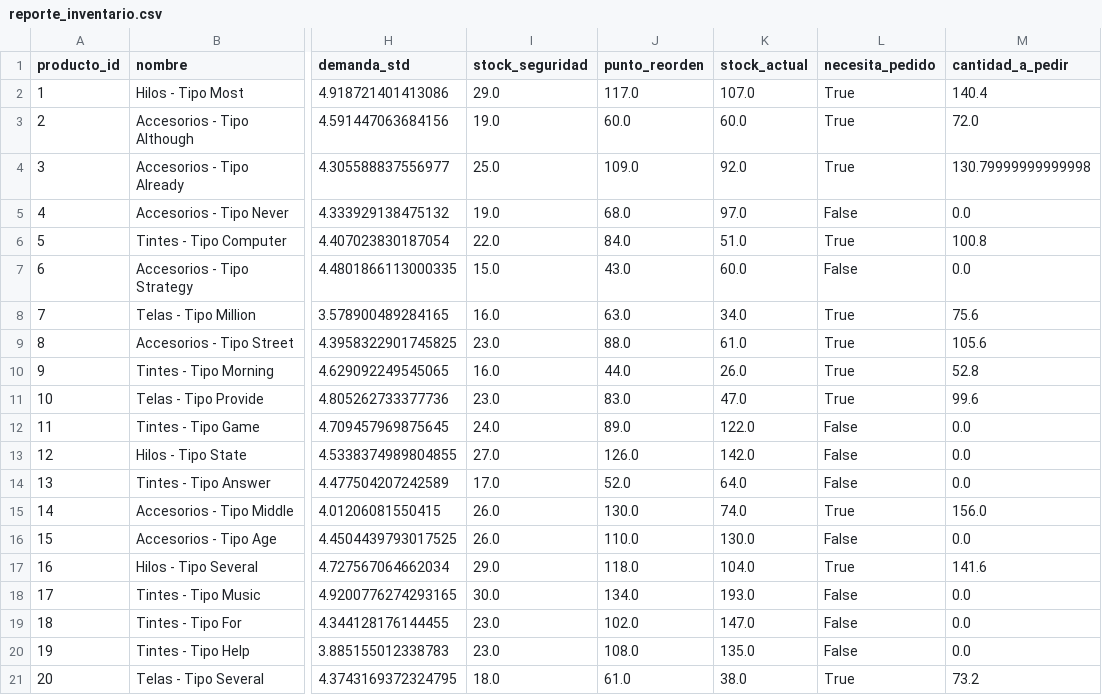
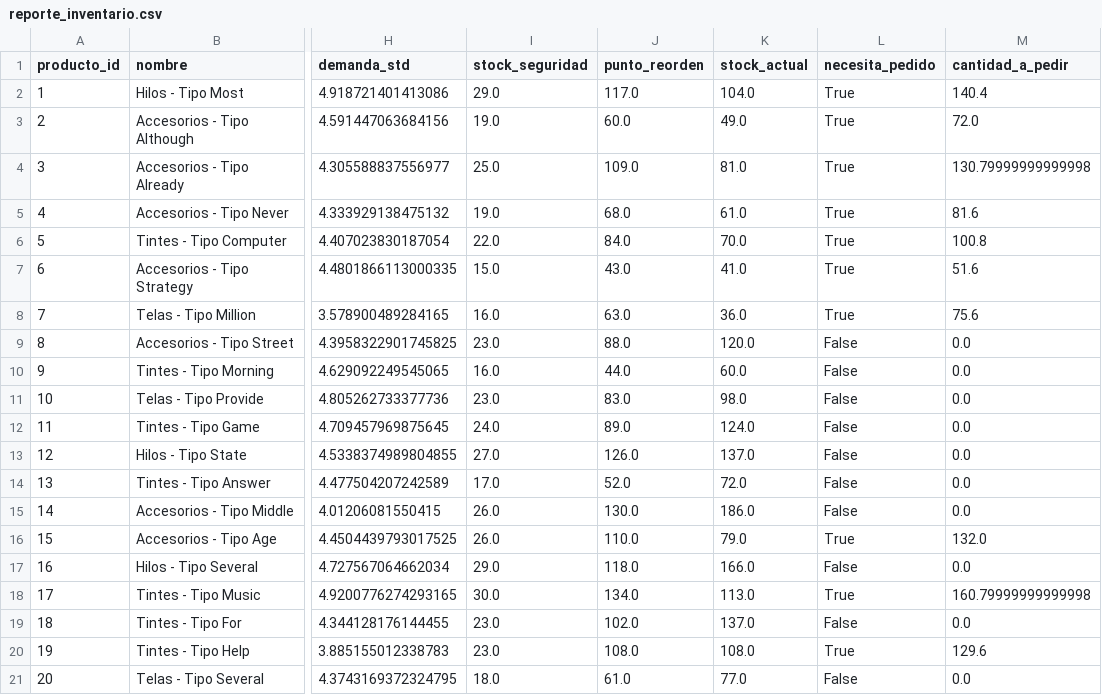
Before and after one commit to Dupskops/Inventario_predictivo, a CSV file: data/reporte_inventario.csv, drawn as a sheet; only a part is shown, gaps mark what is left out; the diff names each change by its address in the sheet, - before the commit and + after, or states it on an @@ line.

```diff
--- a/data/reporte_inventario.csv
+++ b/data/reporte_inventario.csv
-K2 (stock_actual): 107.0
+K2 (stock_actual): 104.0
-K3 (stock_actual): 60.0
+K3 (stock_actual): 49.0
-K4 (stock_actual): 92.0
+K4 (stock_actual): 81.0
-K5 (stock_actual): 97.0
+K5 (stock_actual): 61.0
-L5 (necesita_pedido): False
+L5 (necesita_pedido): True
-M5 (cantidad_a_pedir): 0.0
+M5 (cantidad_a_pedir): 81.6
-K6 (stock_actual): 51.0
+K6 (stock_actual): 70.0
-K7 (stock_actual): 60.0
+K7 (stock_actual): 41.0
-L7 (necesita_pedido): False
+L7 (necesita_pedido): True
-M7 (cantidad_a_pedir): 0.0
+M7 (cantidad_a_pedir): 51.6
-K8 (stock_actual): 34.0
+K8 (stock_actual): 36.0
-K9 (stock_actual): 61.0
+K9 (stock_actual): 120.0
-L9:L11 (necesita_pedido): True
+L9:L11 (necesita_pedido): False
-M9 (cantidad_a_pedir): 105.6
+M9 (cantidad_a_pedir): 0.0
-K10 (stock_actual): 26.0
+K10 (stock_actual): 60.0
-M10 (cantidad_a_pedir): 52.8
+M10 (cantidad_a_pedir): 0.0
-K11 (stock_actual): 47.0
+K11 (stock_actual): 98.0
-M11 (cantidad_a_pedir): 99.6
+M11 (cantidad_a_pedir): 0.0
-K12 (stock_actual): 122.0
+K12 (stock_actual): 124.0
-K13 (stock_actual): 142.0
+K13 (stock_actual): 137.0
-K14 (stock_actual): 64.0
+K14 (stock_actual): 72.0
-K15 (stock_actual): 74.0
+K15 (stock_actual): 186.0
-L15 (necesita_pedido): True
+L15 (necesita_pedido): False
-M15 (cantidad_a_pedir): 156.0
+M15 (cantidad_a_pedir): 0.0
-K16 (stock_actual): 130.0
+K16 (stock_actual): 79.0
-L16 (necesita_pedido): False
+L16 (necesita_pedido): True
-M16 (cantidad_a_pedir): 0.0
+M16 (cantidad_a_pedir): 132.0
-K17 (stock_actual): 104.0
+K17 (stock_actual): 166.0
-L17 (necesita_pedido): True
+L17 (necesita_pedido): False
-M17 (cantidad_a_pedir): 141.6
+M17 (cantidad_a_pedir): 0.0
-K18 (stock_actual): 193.0
+K18 (stock_actual): 113.0
-L18 (necesita_pedido): False
+L18 (necesita_pedido): True
-M18 (cantidad_a_pedir): 0.0
+M18 (cantidad_a_pedir): 160.79999999999998
-K19 (stock_actual): 147.0
+K19 (stock_actual): 137.0
-K20 (stock_actual): 135.0
+K20 (stock_actual): 108.0
-L20 (necesita_pedido): False
+L20 (necesita_pedido): True
-M20 (cantidad_a_pedir): 0.0
+M20 (cantidad_a_pedir): 129.6
-K21 (stock_actual): 38.0
+K21 (stock_actual): 77.0
-L21 (necesita_pedido): True
+L21 (necesita_pedido): False
-M21 (cantidad_a_pedir): 73.2
+M21 (cantidad_a_pedir): 0.0
```
